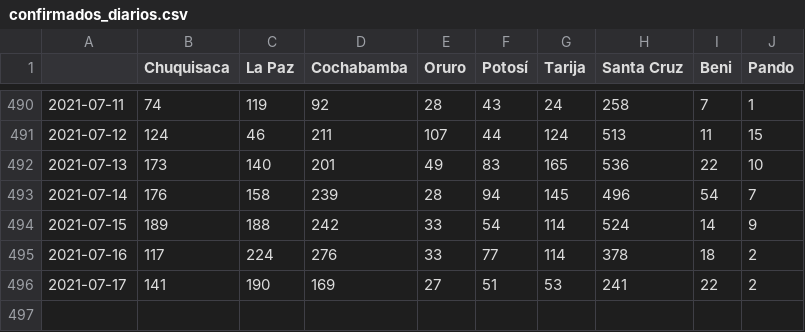
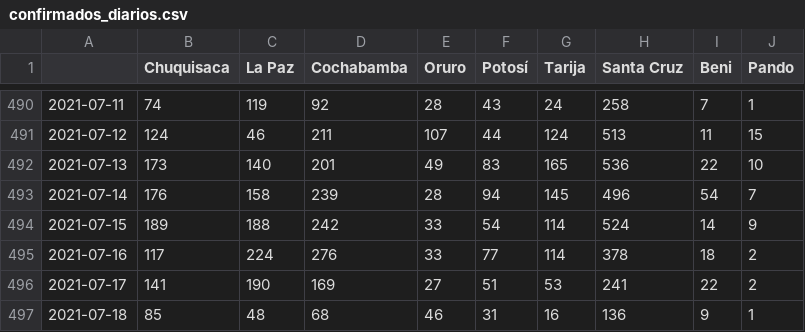
Before and after one commit to mauforonda/covid19-bolivia-udape, a CSV file: confirmados_diarios.csv, drawn as a sheet; only a part is shown, gaps mark what is left out; the diff names each change by its address in the sheet, - before the commit and + after, or states it on an @@ line.

```diff
--- a/confirmados_diarios.csv
+++ b/confirmados_diarios.csv
+row 497: 2021-07-18 | 85 | 48 | 68 | 46 | 31 | 16 | 136 | 9 | 1
```
Also changed, not shown: activos_acumulados.csv, confirmados_acumulados.csv, 4 other files.
